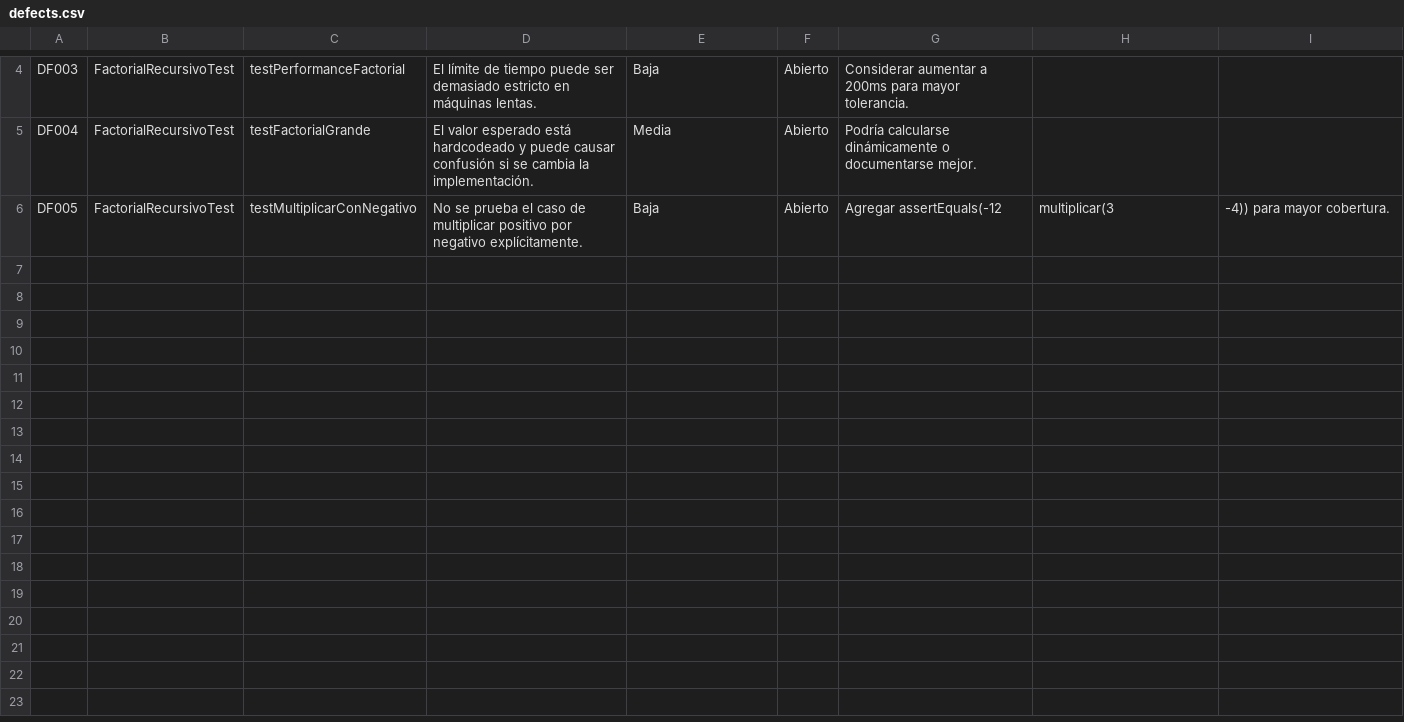
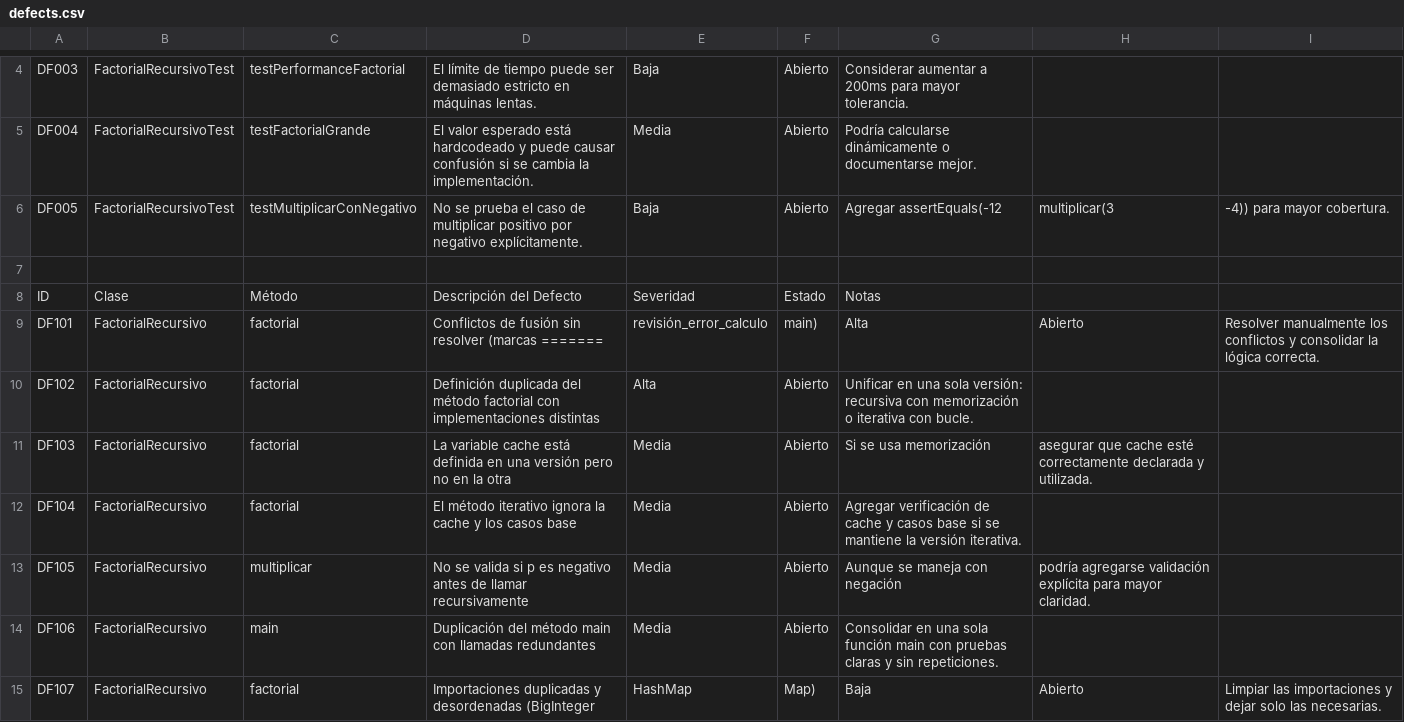
Before and after one commit to IvoLizMor/factorial_test_mvn, a CSV file: docs/defects.csv, drawn as a sheet; only a part is shown, gaps mark what is left out.

Commit message:
Update defects.csv

```diff
--- a/docs/defects.csv
+++ b/docs/defects.csv
@@ -6 +6,10 @@ DF004,FactorialRecursivoTest,testFactorialGrande,El valor esperado está hardcod
 DF005,FactorialRecursivoTest,testMultiplicarConNegativo,No se prueba el caso de multiplicar positivo por negativo explícitamente.,Baja,Abierto,Agregar assertEquals(-12, multiplicar(3, -4)) para mayor cobertura.
+
+ID,Clase,Método,Descripción del Defecto,Severidad,Estado,Notas
+DF101,FactorialRecursivo,factorial,Conflictos de fusión sin resolver (marcas =======, revisión_error_calculo, main),Alta,Abierto,Resolver manualmente los conflictos y consolidar la lógica correcta.
+DF102,FactorialRecursivo,factorial,Definición duplicada del método factorial con implementaciones distintas,Alta,Abierto,Unificar en una sola versión: recursiva con memorización o iterativa con bucle.
+DF103,FactorialRecursivo,factorial,La variable cache está definida en una versión pero no en la otra,Media,Abierto,Si se usa memorización, asegurar que cache esté correctamente declarada y utilizada.
+DF104,FactorialRecursivo,factorial,El método iterativo ignora la cache y los casos base,Media,Abierto,Agregar verificación de cache y casos base si se mantiene la versión iterativa.
+DF105,FactorialRecursivo,multiplicar,No se valida si p es negativo antes de llamar recursivamente,Media,Abierto,Aunque se maneja con negación, podría agregarse validación explícita para mayor claridad.
+DF106,FactorialRecursivo,main,Duplicación del método main con llamadas redundantes,Media,Abierto,Consolidar en una sola función main con pruebas claras y sin repeticiones.
+DF107,FactorialRecursivo,factorial,Importaciones duplicadas y desordenadas (BigInteger, HashMap, Map),Baja,Abierto,Limpiar las importaciones y dejar solo las necesarias.
```
